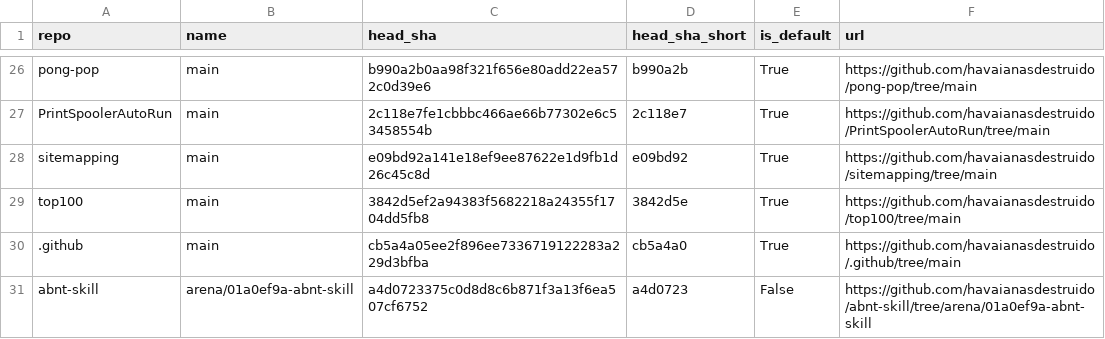
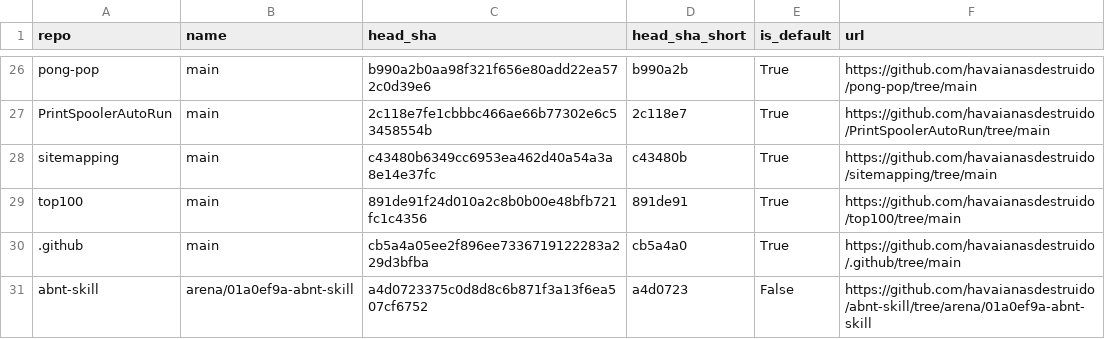
Before and after one commit to havaianasdestruido/sitemapping, a CSV file: reports/branches.csv, drawn as a sheet; only a part is shown, gaps mark what is left out; the diff covers the shown part only.

```diff
--- a/reports/branches.csv
+++ b/reports/branches.csv
@@ -27,4 +27,4 @@ pong-pop,main,b990a2b0aa98f321f656e80add22ea572c0d39e6,b990a2b,True,https://gith
 PrintSpoolerAutoRun,main,2c118e7fe1cbbbc466ae66b77302e6c53458554b,2c118e7,True,https://github.com/havaianasdestruido/PrintSpoolerAutoRun/tree/main
-sitemapping,main,e09bd92a141e18ef9ee87622e1d9fb1d26c45c8d,e09bd92,True,https://github.com/havaianasdestruido/sitemapping/tree/main
-top100,main,3842d5ef2a94383f5682218a24355f1704dd5fb8,3842d5e,True,https://github.com/havaianasdestruido/top100/tree/main
+sitemapping,main,c43480b6349cc6953ea462d40a54a3a8e14e37fc,c43480b,True,https://github.com/havaianasdestruido/sitemapping/tree/main
+top100,main,891de91f24d010a2c8b0b00e48bfb721fc1c4356,891de91,True,https://github.com/havaianasdestruido/top100/tree/main
 .github,main,cb5a4a05ee2f896ee7336719122283a229d3bfba,cb5a4a0,True,https://github.com/havaianasdestruido/.github/tree/main
```
Also changed, not shown: 9 added rows, 1 removed row and 36 edited cells elsewhere in this file, reports/contributors.csv, reports/languages.csv, 25 other files.
